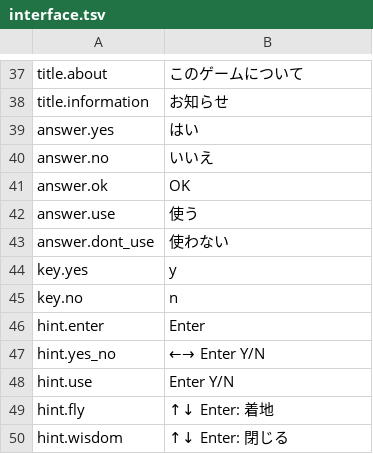
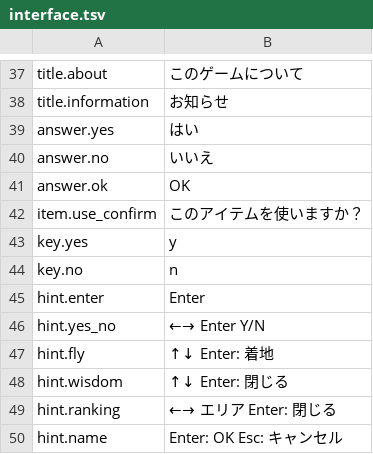
Before and after one commit to szymor/tsw-re, a TSV file: data/text/ja/interface.tsv, drawn as a sheet; only a part is shown, gaps mark what is left out; the shorter side is filled out with more unchanged rows.

Commit message:
Item confirmation: a centered window with the item's icon and Yes/No
The original puts "Use" / "Don't use" buttons under the item's picture in
the left panel (img8work .. img17work, form +0x2cc/+0x2d0).  The remake now
asks in the same centered window as its other confirmations: the item's
name (with its charge count, e.g. "Warp Staff ×3") as the title, its icon,
"Use this item?" and Yes / No.  The keys, the default No and the charges
are unchanged.

item.use_confirm joins the interface text in all five languages; the
unused answer.use, answer.dont_use and hint.use go, and the helpers of the
old left-panel box with them.  08-remake.md records the divergence.

```diff
--- a/data/text/ja/interface.tsv
+++ b/data/text/ja/interface.tsv
@@ -41,4 +41,3 @@ answer.no	いいえ
 answer.ok	OK
-answer.use	使う
-answer.dont_use	使わない
+item.use_confirm	このアイテムを使いますか？
 key.yes	y
@@ -47,3 +46,2 @@ hint.enter	Enter
 hint.yes_no	←→ Enter   Y/N
-hint.use	Enter   Y/N
 hint.fly	↑↓  Enter: 着地
```
Also changed, not shown: data/text/en/interface.tsv, data/text/pl/interface.tsv, 8 other files.
